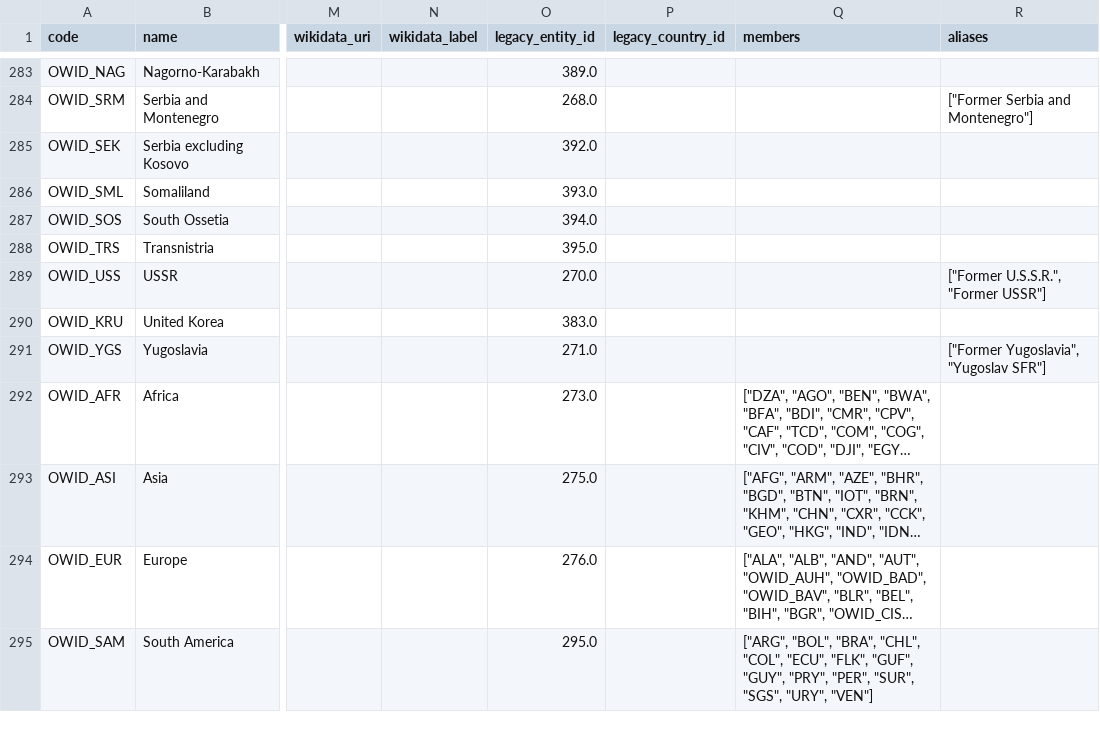
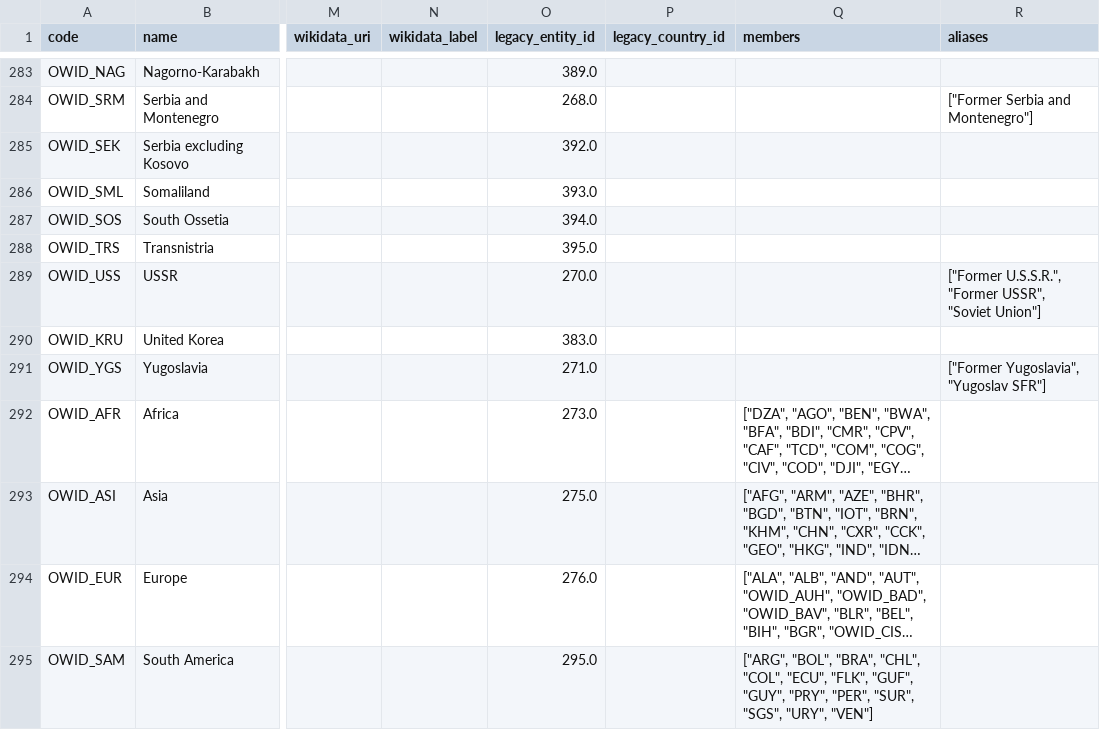
Before and after one commit to owid/etl, a CSV file: data/garden/reference/countries_regions.csv, drawn as a sheet; only a part is shown, gaps mark what is left out; long unchanged cells end in …; the diff names each change by its address in the sheet, - before the commit and + after, or states it on an @@ line.

Commit message:
data(countries_regions): Add alias to countries-regions

```diff
--- a/data/garden/reference/countries_regions.csv
+++ b/data/garden/reference/countries_regions.csv
-R289 (aliases): ["Former U.S.S.R.", "Former USSR"]
+R289 (aliases): ["Former U.S.S.R.", "Former USSR", "Soviet Union"]
```
